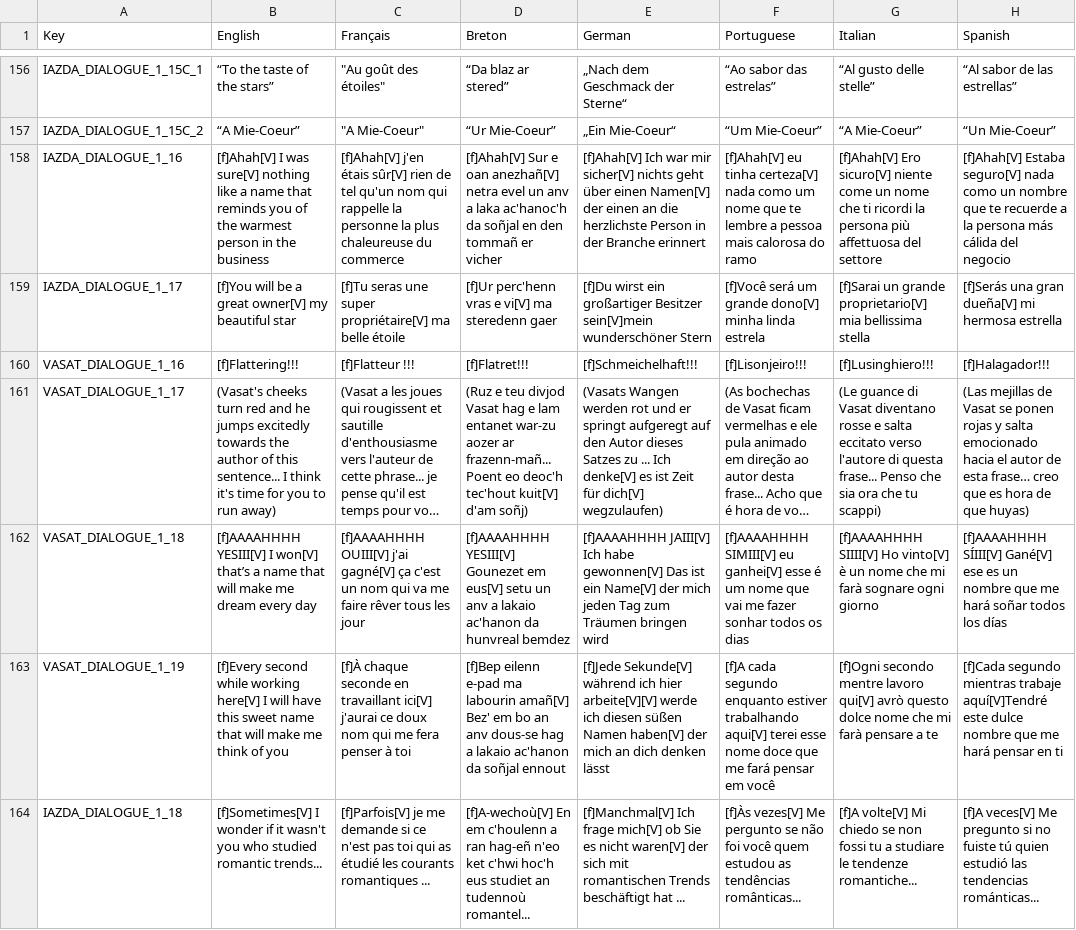
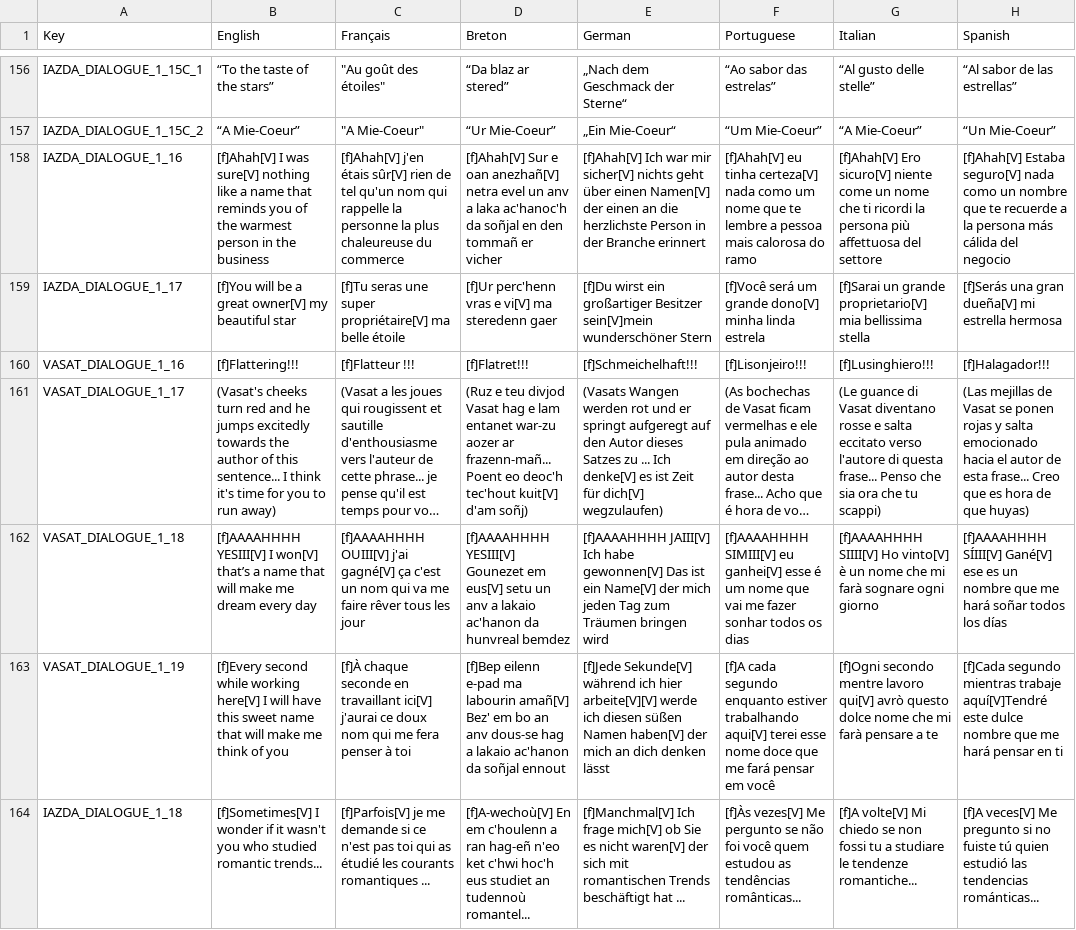
Before and after one commit to Polissages-de-Couilles/Reflets-Oublies, a CSV file: Assets/Resources/Localization.csv, drawn as a sheet; only a part is shown, gaps mark what is left out; long unchanged cells end in …; the diff covers the shown part only; the diff names each change by its address in the sheet, - before the commit and + after, or states it on an @@ line.

```diff
--- a/Assets/Resources/Localization.csv
+++ b/Assets/Resources/Localization.csv
-H159 (Spanish): …dueña[V] mi hermosa estrella
+H159 (Spanish): …dueña[V] mi estrella hermosa
-H161 (Spanish): …de esta frase… creo que es…
+H161 (Spanish): …de esta frase... Creo que es…
```
Also changed, not shown: 26 edited cells elsewhere in this file, 3 other files.
